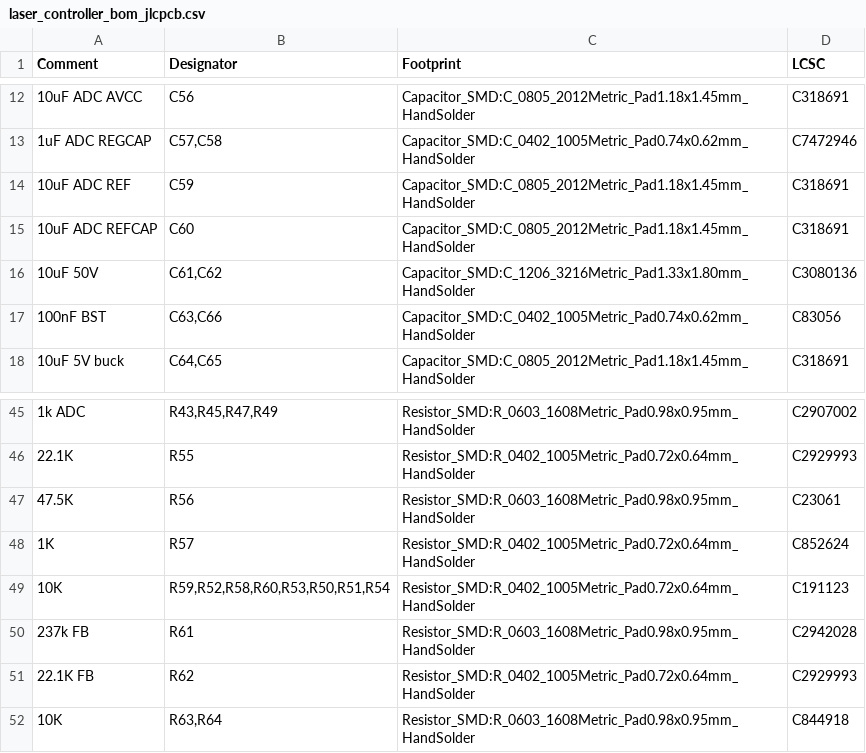
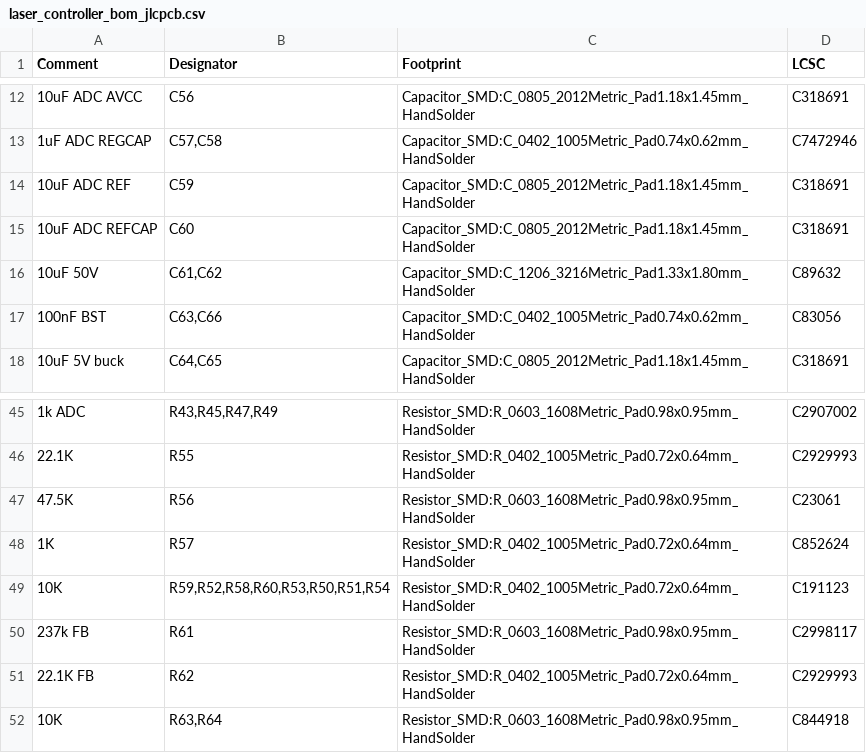
Before and after one commit to physiii/vivonics-bench, a CSV file: circuits/laser_controller_bom_jlcpcb.csv, drawn as a sheet; only a part is shown, gaps mark what is left out; the diff names each change by its address in the sheet, - before the commit and + after, or states it on an @@ line.

Commit message:
Checkpoint laser controller layout cleanup

```diff
--- a/circuits/laser_controller_bom_jlcpcb.csv
+++ b/circuits/laser_controller_bom_jlcpcb.csv
-D16 (LCSC): C3080136
+D16 (LCSC): C89632
-D50 (LCSC): C2942028
+D50 (LCSC): C2998117
```
Also changed, not shown: 28 other files.
